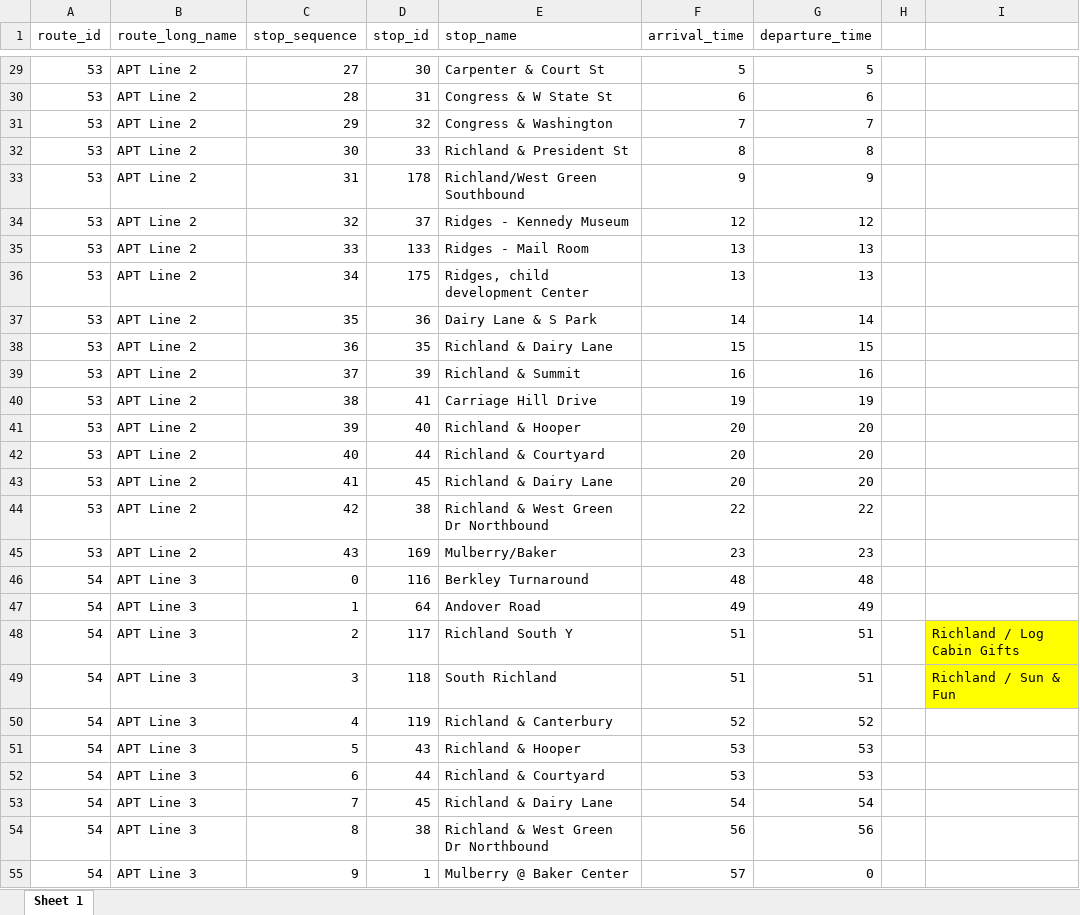
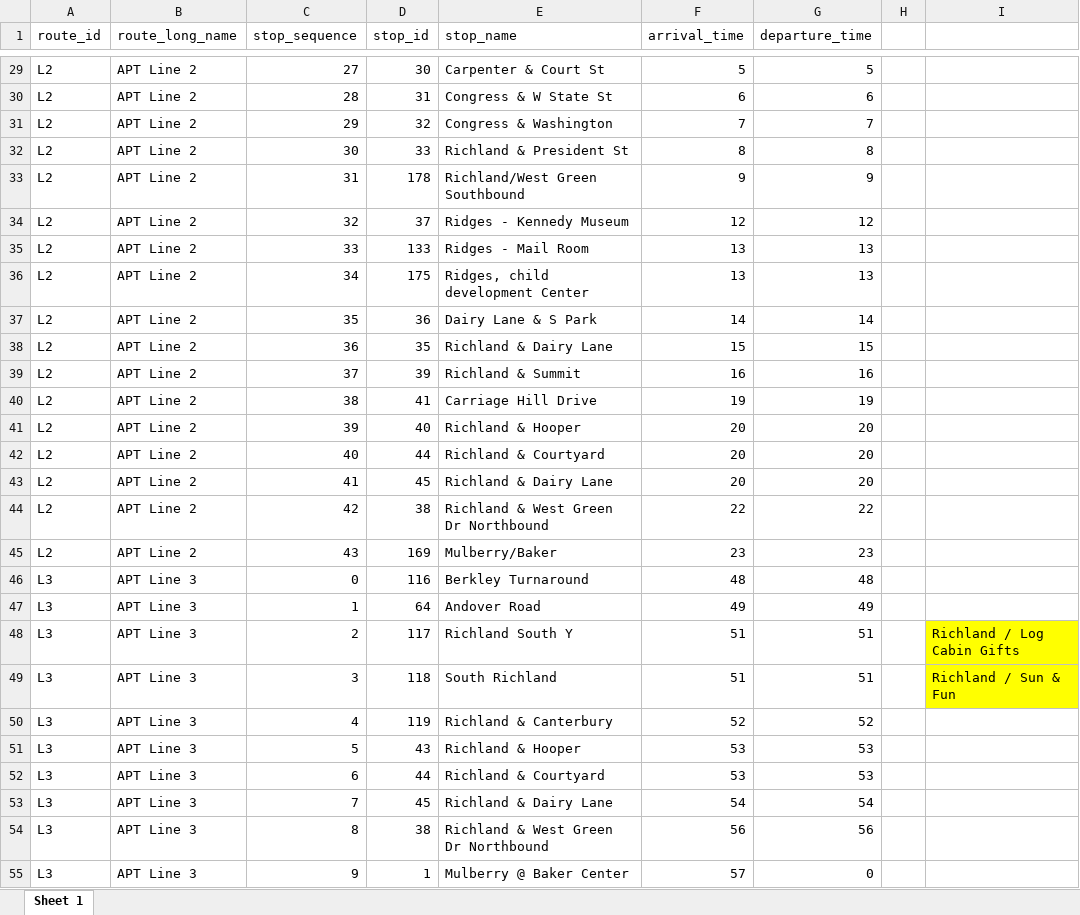
Before and after one commit to bagsho/GTFS_for_Athens, an Excel workbook: data/timetable_output_table.xlsx, sheet Sheet 1, drawn as a sheet; only a part is shown, gaps mark what is left out; values as stored, in another font and other column widths than the file's, no borders; the diff covers the shown part only; the diff names each change by its address in the sheet, - before the commit and + after, or states it on an @@ line.

```diff
--- a/data/timetable_output_table.xlsx (sheet Sheet 1)
+++ b/data/timetable_output_table.xlsx (sheet Sheet 1)
-A29:A45 (route_id): 53
+A29:A45 (route_id): L2
-A46:A55 (route_id): 54
+A46:A55 (route_id): L3
```
Also changed, not shown: 217 edited cells elsewhere in this sheet, 6 other files.
